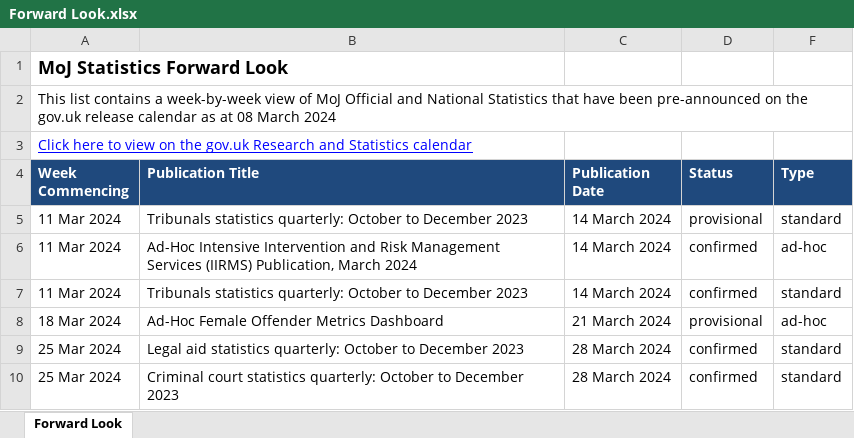
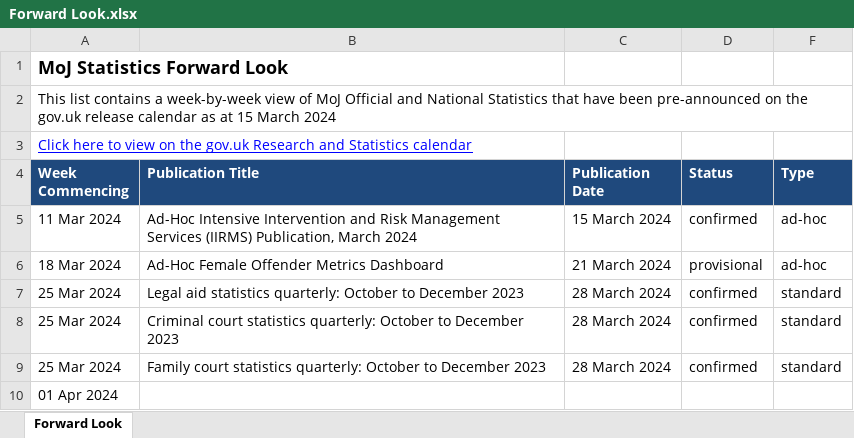
Before and after one commit to moj-analytical-services/stats-forward-look, an Excel workbook: Forward Look/Forward Look.xlsx, sheet Forward Look, drawn as a sheet; only a part is shown; the shorter side is filled out with more unchanged rows; values as stored, in another font and other column widths than the file's, no borders; conditional formats not drawn; removed rows and columns are numbered as before the commit, all else as after; the diff names each change by its address in the sheet, - before the commit and + after, or states it on an @@ line.

Commit message:
forward look update 15.03.24

```diff
--- a/Forward Look/Forward Look.xlsx (sheet Forward Look)
+++ b/Forward Look/Forward Look.xlsx (sheet Forward Look)
-A2 (Week Commencing): …as at 08 March 2024
+A2 (Week Commencing): …as at 15 March 2024
-row 5: 11 Mar 2024 | Tribunals statistics quarterly: October to December 2023 | 14 March 2024 | provisional | standard
-C5 (Publication Date): 14 March 2024
+C5 (Publication Date): 15 March 2024
-row 7: 11 Mar 2024 | Tribunals statistics quarterly: October to December 2023 | 14 March 2024 | confirmed | standard
```
Also changed, not shown: hidden cells.
